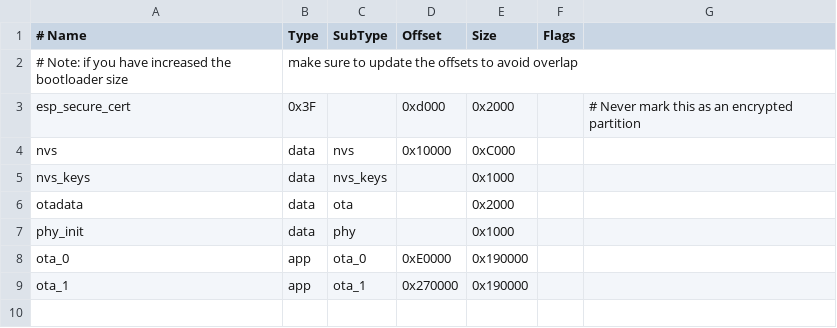
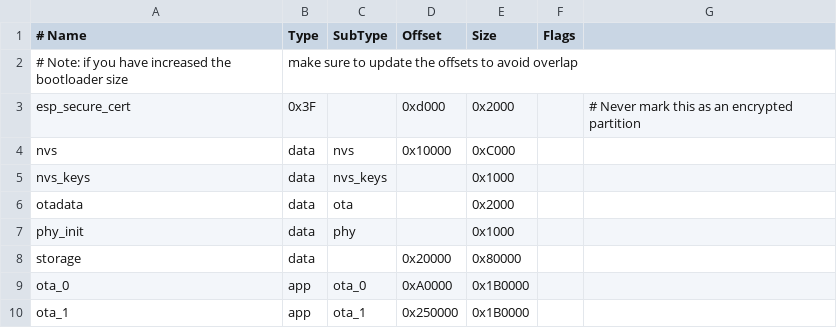
Before and after one commit to NyankoLab/esp32c3-elf, a CSV file: build/partitions.csv, drawn as a sheet.

```diff
--- a/build/partitions.csv
+++ b/build/partitions.csv
@@ -7,3 +7,4 @@ otadata,          data, ota,      ,         0x2000,
 phy_init,         data, phy,      ,         0x1000,
-ota_0,            app,  ota_0,    0xE0000,  0x190000,
-ota_1,            app,  ota_1,    0x270000, 0x190000,
+storage,          data, ,         0x20000,  0x80000,
+ota_0,            app,  ota_0,    0xA0000,  0x1B0000,
+ota_1,            app,  ota_1,    0x250000, 0x1B0000,
```
Also changed, not shown: 9 other files.
